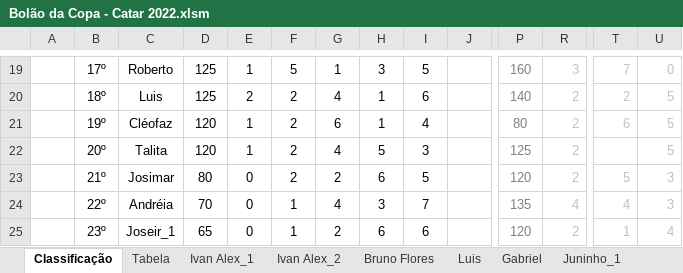
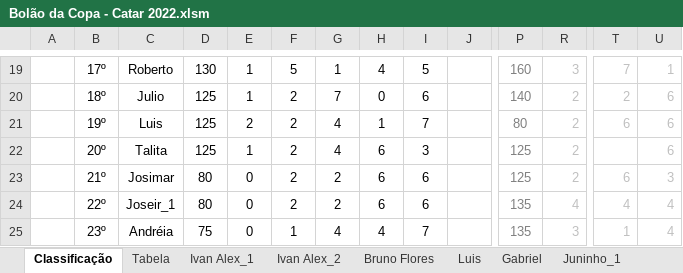
Before and after one commit to IvanIndaia/bolao, an Excel workbook: docs/Bolão da Copa - Catar 2022.xlsm, sheet Classificação, drawn as a sheet; only a part is shown, gaps mark what is left out; values as stored, in another font and other column widths than the file's, no borders; charts and pictures not drawn; the diff covers the shown part only; the diff names each change by its address in the sheet, - before the commit and + after, or states it on an @@ line.

```diff
--- a/docs/Bolão da Copa - Catar 2022.xlsm (sheet Classificação)
+++ b/docs/Bolão da Copa - Catar 2022.xlsm (sheet Classificação)
-D19: 125
+D19: 130
-H19: 3
+H19: 4
-U19: 0
+U19: 1
-C20: Luis
+C20: Julio
-E20: 2
+E20: 1
-G20: 4
+G20: 7
-H20: 1
+H20: 0
-U20:U22: 5
+U20:U22: 6
-C21: Cléofaz
+C21: Luis
-D21:D22: 120
+D21:D22: 125
-E21: 1
+E21: 2
-G21: 6
+G21: 4
-I21: 4
+I21: 7
-H22: 5
+H22: 6
-I23: 5
+I23: 6
-P23: 120
+P23: 125
-T23: 5
+T23: 6
-C24: Andréia
+C24: Joseir_1
-D24: 70
+D24: 80
-F24: 1
+F24: 2
-G24: 4
+G24: 2
-H24: 3
+H24: 6
-I24: 7
+I24: 6
-U24: 3
+U24: 4
-C25: Joseir_1
+C25: Andréia
-D25: 65
+D25: 75
-G25: 2
+G25: 4
-H25: 6
+H25: 4
-I25: 6
+I25: 7
-P25: 120
+P25: 135
-R25: 2
+R25: 3
```
Also changed, not shown: 96 edited cells and cell formats elsewhere in this sheet, sheet Robert, sheet Ivan Alex_2, sheet Josimar, sheet Ivan Alex_1, sheet Luana, sheet Luis, 18 more sheets, other sheet tabs, hidden cells, charts or pictures, 5 other files.
